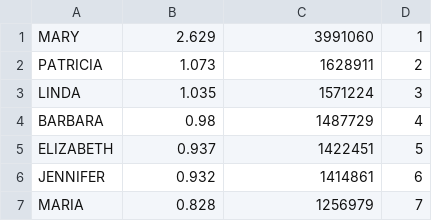
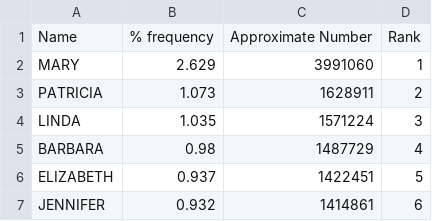
Before and after one commit to ledeprogram/courses, a CSV file: platforms/anonymization/female_baby_names.csv, drawn as a sheet; only a part is shown; the shorter side is filled out with more unchanged rows; the diff names each change by its address in the sheet, - before the commit and + after, or states it on an @@ line.

```diff
--- a/platforms/anonymization/female_baby_names.csv
+++ b/platforms/anonymization/female_baby_names.csv
+row 1: Name | % frequency | Approximate Number | Rank
```
Also changed, not shown: platforms/anonymization/male_baby_names.csv, 1 other file.
